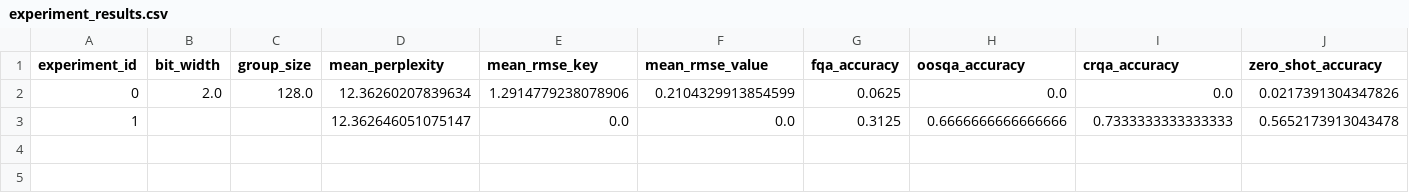
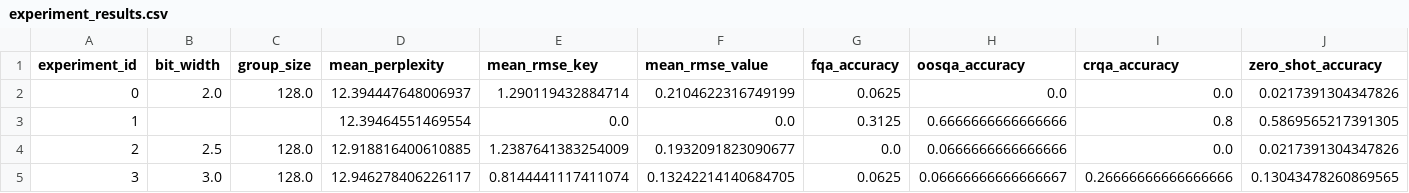
Before and after one commit to AIS-4-Action-Learning/turboquant-rag, a CSV file: results/experiment_results.csv, drawn as a sheet.

```diff
--- a/results/experiment_results.csv
+++ b/results/experiment_results.csv
@@ -1,3 +1,5 @@
 experiment_id,bit_width,group_size,mean_perplexity,mean_rmse_key,mean_rmse_value,fqa_accuracy,oosqa_accuracy,crqa_accuracy,zero_shot_accuracy
-0,2.0,128.0,12.36260207839634,1.2914779238078906,0.2104329913854599,0.0625,0.0,0.0,0.0217391304347826
-1,,,12.362646051075147,0.0,0.0,0.3125,0.6666666666666666,0.7333333333333333,0.5652173913043478
+0,2.0,128.0,12.394447648006937,1.290119432884714,0.2104622316749199,0.0625,0.0,0.0,0.0217391304347826
+1,,,12.39464551469554,0.0,0.0,0.3125,0.6666666666666666,0.8,0.5869565217391305
+2,2.5,128.0,12.918816400610885,1.2387641383254009,0.1932091823090677,0.0,0.0666666666666666,0.0,0.0217391304347826
+3,3.0,128.0,12.946278406226117,0.8144441117411074,0.13242214140684705,0.0625,0.06666666666666667,0.26666666666666666,0.13043478260869565
```
Also changed, not shown: results/0/trial_3.csv, 19 other files.
